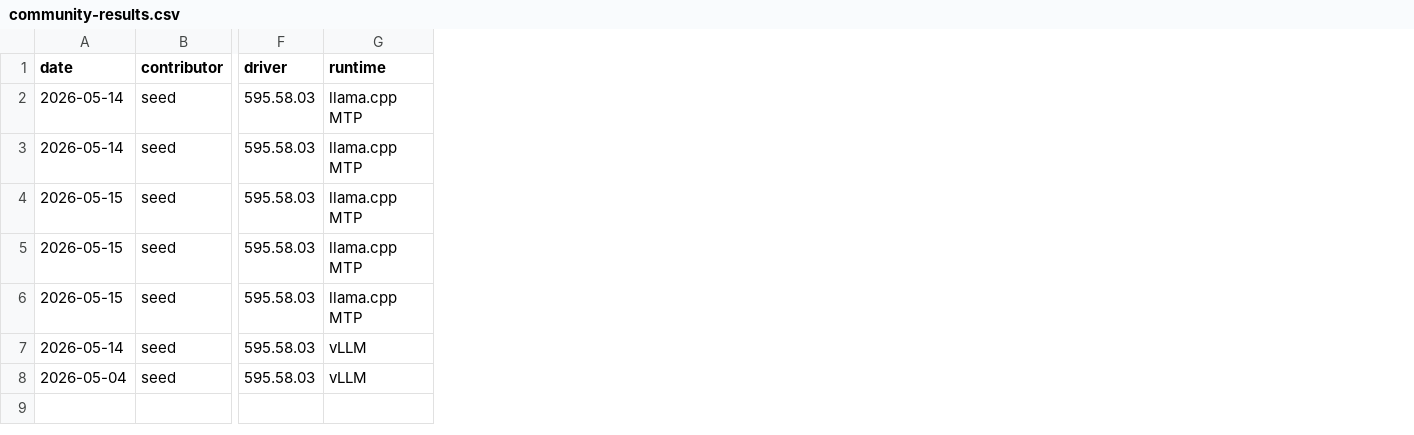
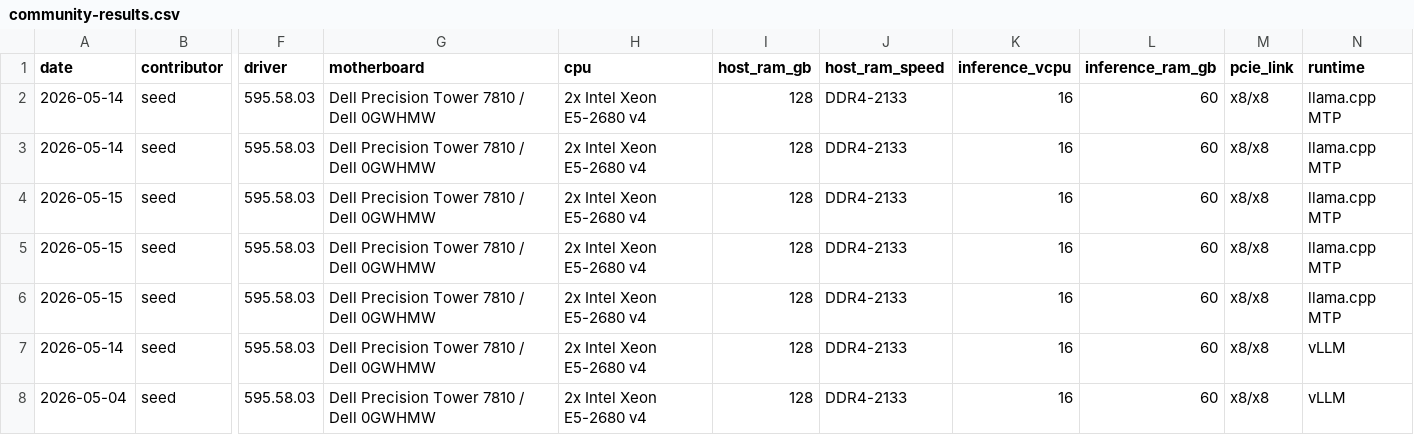
Before and after one commit to aicatalyst-team/club-5060ti, a CSV file: data/community-results.csv, drawn as a sheet; only a part is shown, gaps mark what is left out; the diff names each change by its address in the sheet, - before the commit and + after, or states it on an @@ line.

```diff
--- a/data/community-results.csv
+++ b/data/community-results.csv
+column G (motherboard), rows 2-8: all Dell Precision Tower 7810 / Dell 0GWHMW
+column H (cpu), rows 2-8: all 2x Intel Xeon E5-2680 v4
+column I (host_ram_gb), rows 2-8: all 128
+column J (host_ram_speed), rows 2-8: all DDR4-2133
+column K (inference_vcpu), rows 2-8: all 16
+column L (inference_ram_gb), rows 2-8: all 60
+column M (pcie_link), rows 2-8: all x8/x8
```
Also changed, not shown: 10 other files.
